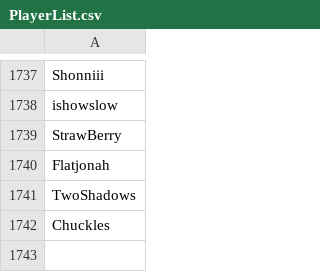
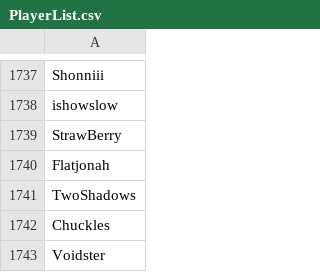
Before and after one commit to th330p-prog/PlayerList, a CSV file: PlayerList.csv, drawn as a sheet; only a part is shown, gaps mark what is left out; the diff names each change by its address in the sheet, - before the commit and + after, or states it on an @@ line.

Commit message:
Add player Voidster

```diff
--- a/PlayerList.csv
+++ b/PlayerList.csv
+row 1743: Voidster
```
